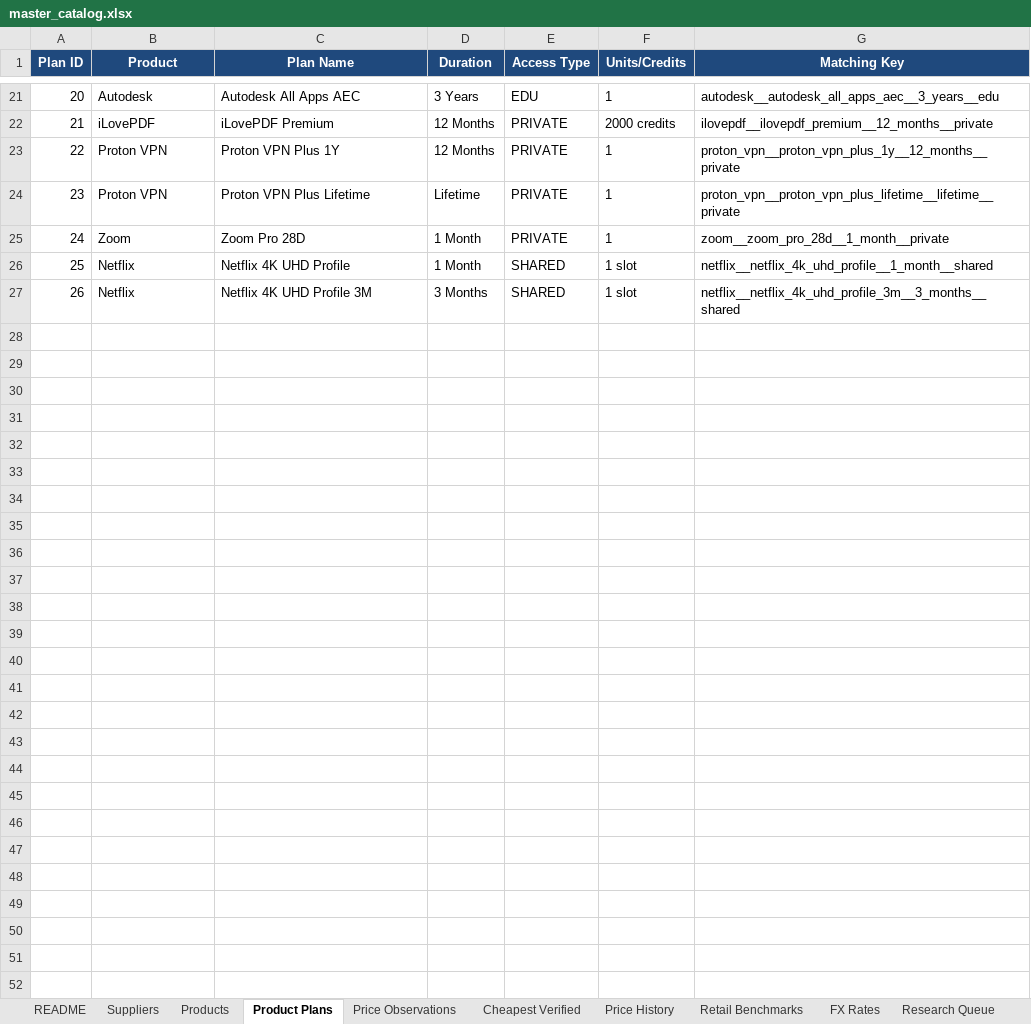
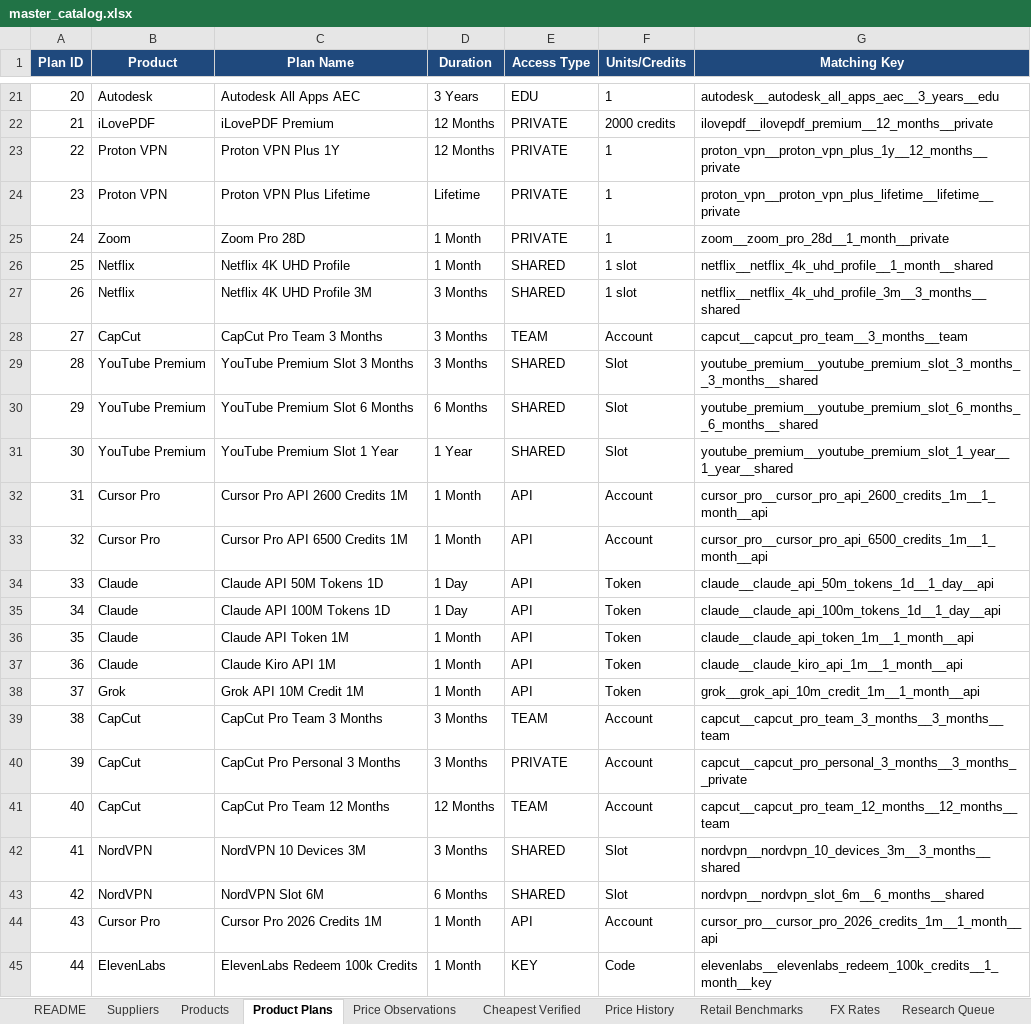
Before and after one commit to m-rehman55/ai-tool-gems-supplier-intelligence, an Excel workbook: master_catalog.xlsx, sheet Product Plans, drawn as a sheet; only a part is shown, gaps mark what is left out; values as stored, in another font and other column widths than the file's, no borders; the diff names each change by its address in the sheet, - before the commit and + after, or states it on an @@ line.

```diff
--- a/master_catalog.xlsx (sheet Product Plans)
+++ b/master_catalog.xlsx (sheet Product Plans)
+row 28: 27 | CapCut | CapCut Pro Team 3 Months | 3 Months | TEAM | Account | capcut__capcut_pro_team__3_months__team
+row 29: 28 | YouTube Premium | YouTube Premium Slot 3 Months | 3 Months | SHARED | Slot | youtube_premium__youtube_premium_slot_3_months__3_months__shared
+row 30: 29 | YouTube Premium | YouTube Premium Slot 6 Months | 6 Months | SHARED | Slot | youtube_premium__youtube_premium_slot_6_months__6_months__shared
+row 31: 30 | YouTube Premium | YouTube Premium Slot 1 Year | 1 Year | SHARED | Slot | youtube_premium__youtube_premium_slot_1_year__1_year__shared
+row 32: 31 | Cursor Pro | Cursor Pro API 2600 Credits 1M | 1 Month | API | Account | cursor_pro__cursor_pro_api_2600_credits_1m__1_month__api
+row 33: 32 | Cursor Pro | Cursor Pro API 6500 Credits 1M | 1 Month | API | Account | cursor_pro__cursor_pro_api_6500_credits_1m__1_month__api
+row 34: 33 | Claude | Claude API 50M Tokens 1D | 1 Day | API | Token | claude__claude_api_50m_tokens_1d__1_day__api
+row 35: 34 | Claude | Claude API 100M Tokens 1D | 1 Day | API | Token | claude__claude_api_100m_tokens_1d__1_day__api
+row 36: 35 | Claude | Claude API Token 1M | 1 Month | API | Token | claude__claude_api_token_1m__1_month__api
+row 37: 36 | Claude | Claude Kiro API 1M | 1 Month | API | Token | claude__claude_kiro_api_1m__1_month__api
+row 38: 37 | Grok | Grok API 10M Credit 1M | 1 Month | API | Token | grok__grok_api_10m_credit_1m__1_month__api
+row 39: 38 | CapCut | CapCut Pro Team 3 Months | 3 Months | TEAM | Account | capcut__capcut_pro_team_3_months__3_months__team
+row 40: 39 | CapCut | CapCut Pro Personal 3 Months | 3 Months | PRIVATE | Account | capcut__capcut_pro_personal_3_months__3_months__private
+row 41: 40 | CapCut | CapCut Pro Team 12 Months | 12 Months | TEAM | Account | capcut__capcut_pro_team_12_months__12_months__team
+row 42: 41 | NordVPN | NordVPN 10 Devices 3M | 3 Months | SHARED | Slot | nordvpn__nordvpn_10_devices_3m__3_months__shared
+row 43: 42 | NordVPN | NordVPN Slot 6M | 6 Months | SHARED | Slot | nordvpn__nordvpn_slot_6m__6_months__shared
+row 44: 43 | Cursor Pro | Cursor Pro 2026 Credits 1M | 1 Month | API | Account | cursor_pro__cursor_pro_2026_credits_1m__1_month__api
+row 45: 44 | ElevenLabs | ElevenLabs Redeem 100k Credits | 1 Month | KEY | Code | elevenlabs__elevenlabs_redeem_100k_credits__1_month__key
```
Also changed, not shown: sheet Price Observations, sheet Cheapest Verified, sheet Products, sheet README, 1 other file.
